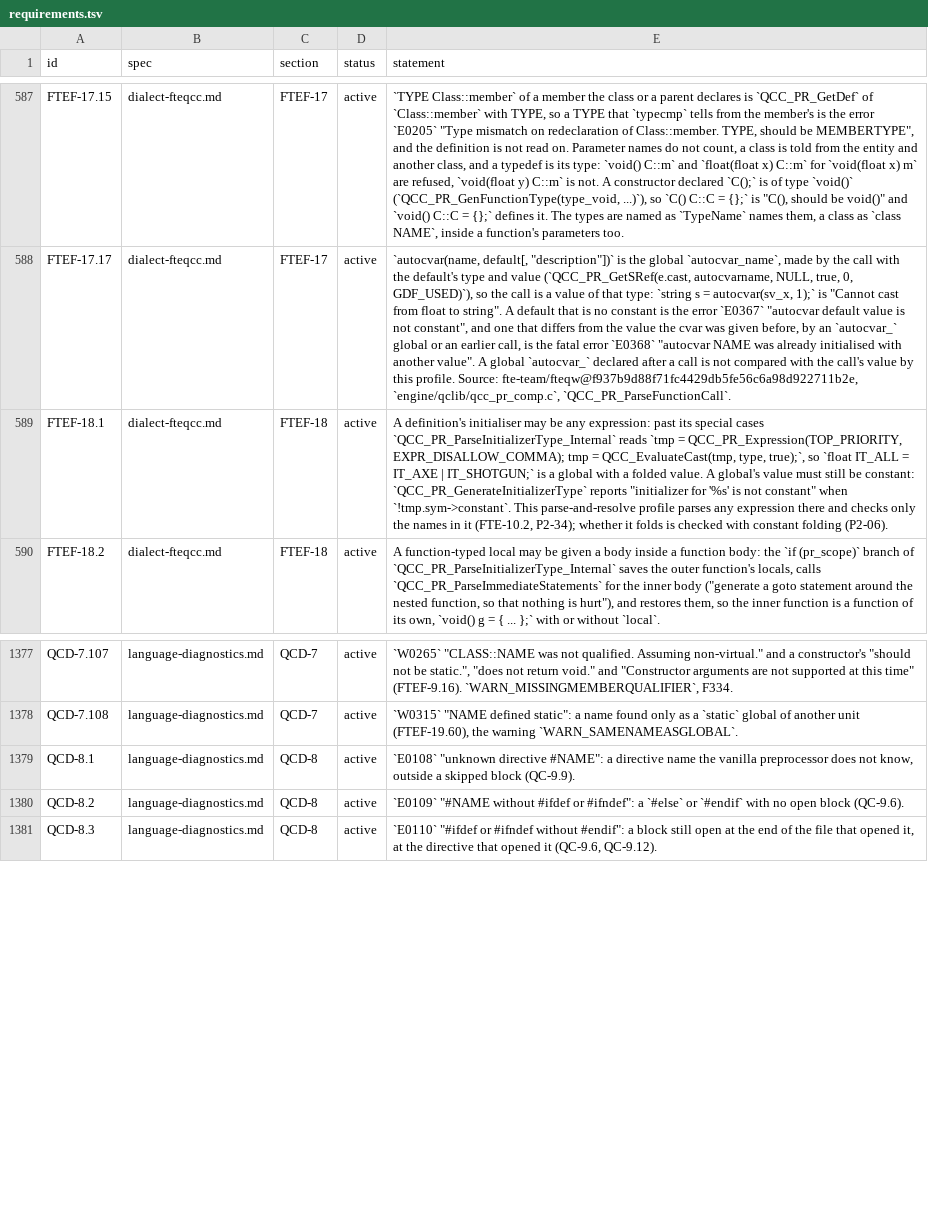
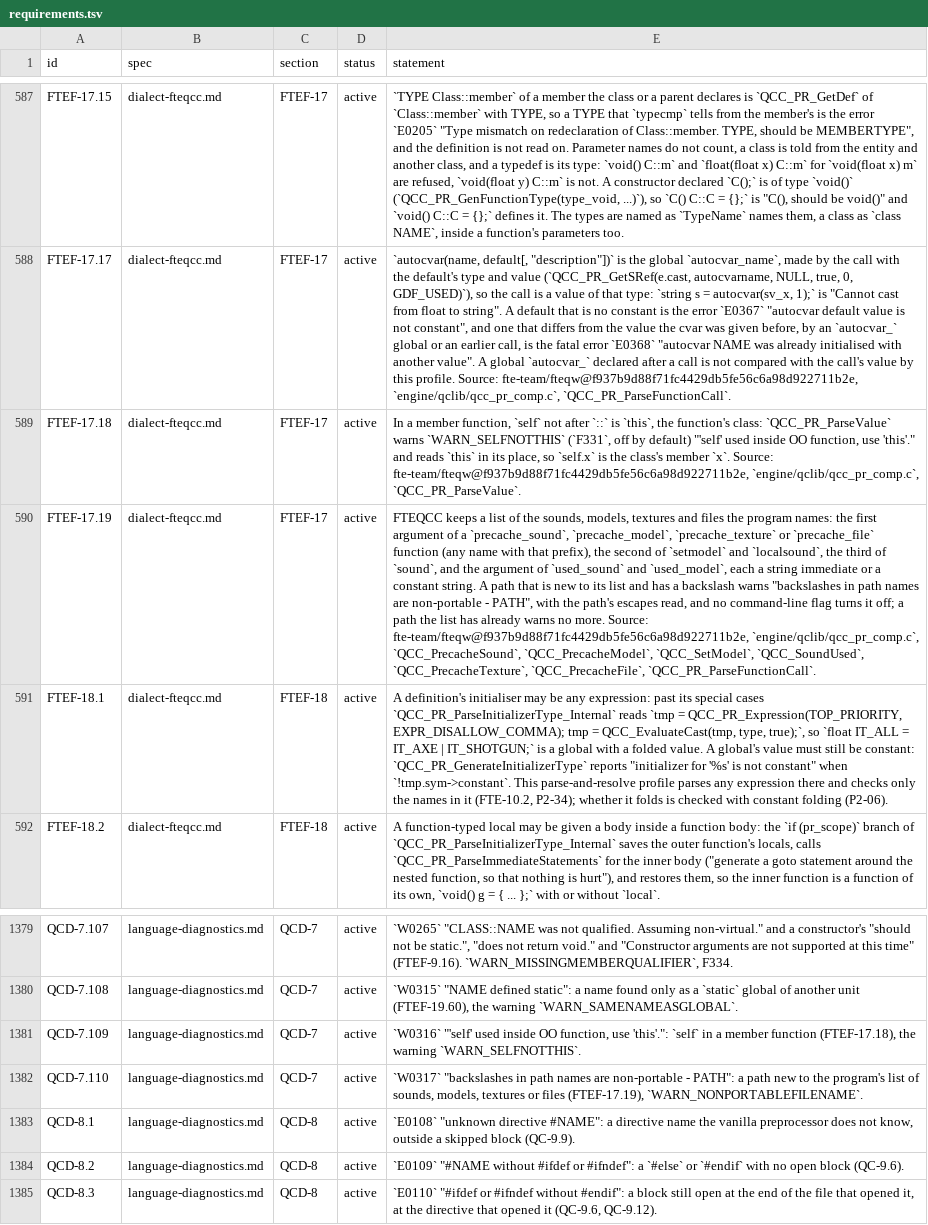
Before and after one commit to quakecstudio/editor, a TSV file: docs/spec/requirements.tsv, drawn as a sheet; only a part is shown, gaps mark what is left out; the diff names each change by its address in the sheet, - before the commit and + after, or states it on an @@ line.

Commit message:
feat(sema): port self as this and backslash path warnings
FTEF-17.18: self in a member function is this, with WARN_SELFNOTTHIS (F331). FTEF-17.19: the first time a sound, model, texture or file path is named, a backslash in it warns as QCC_PrecacheSound and its kin do.

An inline member function compared its members' source locations with offsets in the rendered text, so a #pragma warning line ahead of a class made its members unknown; the offset is located in the source first.

```diff
--- a/docs/spec/requirements.tsv
+++ b/docs/spec/requirements.tsv
+row 589: FTEF-17.18 | dialect-fteqcc.md | FTEF-17 | active | In a member function, `self` not after `::` is `this`, the function's class: `QCC_PR_ParseValue` warns `WARN_SELFNOTTHIS` (`F331`, off by default) "'self' used inside OO function, use 'this'." and reads `this` in its place, so `self.x` is the class's member `x`. Source: fte-team/fteqw@f937b9d88f71fc4429db5fe56c6a98d922711b2e, `engine/qclib/qcc_pr_comp.c`, `QCC_PR_ParseValue`.
+row 590: FTEF-17.19 | dialect-fteqcc.md | FTEF-17 | active | FTEQCC keeps a list of the sounds, models, textures and files the program names: the first argument of a `precache_sound`, `precache_model`, `precache_texture` or `precache_file` function (any name with that prefix), the second of `setmodel` and `localsound`, the third of `sound`, and the argument of `used_sound` and `used_model`, each a string immediate or a constant string. A path that is new to its list and has a backslash warns "backslashes in path names are non-portable - PATH", with the path's escapes read, and no command-line flag turns it off; a path the list has already warns no more. Source: fte-team/fteqw@f937b9d88f71fc4429db5fe56c6a98d922711b2e, `engine/qclib/qcc_pr_comp.c`, `QCC_PrecacheSound`, `QCC_PrecacheModel`, `QCC_SetModel`, `QCC_SoundUsed`, `QCC_PrecacheTexture`, `QCC_PrecacheFile`, `QCC_PR_ParseFunctionCall`.
+row 1381: QCD-7.109 | language-diagnostics.md | QCD-7 | active | `W0316` "'self' used inside OO function, use 'this'.": `self` in a member function (FTEF-17.18), the warning `WARN_SELFNOTTHIS`.
+row 1382: QCD-7.110 | language-diagnostics.md | QCD-7 | active | `W0317` "backslashes in path names are non-portable - PATH": a path new to the program's list of sounds, models, textures or files (FTEF-17.19), `WARN_NONPORTABLEFILENAME`.
```
Also changed, not shown: 14 other files.
